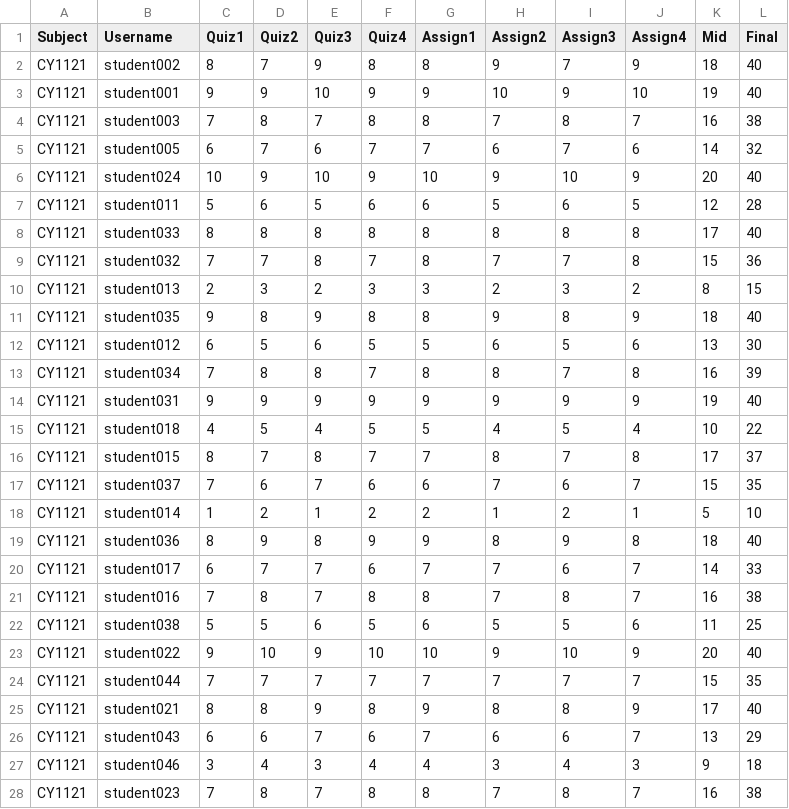
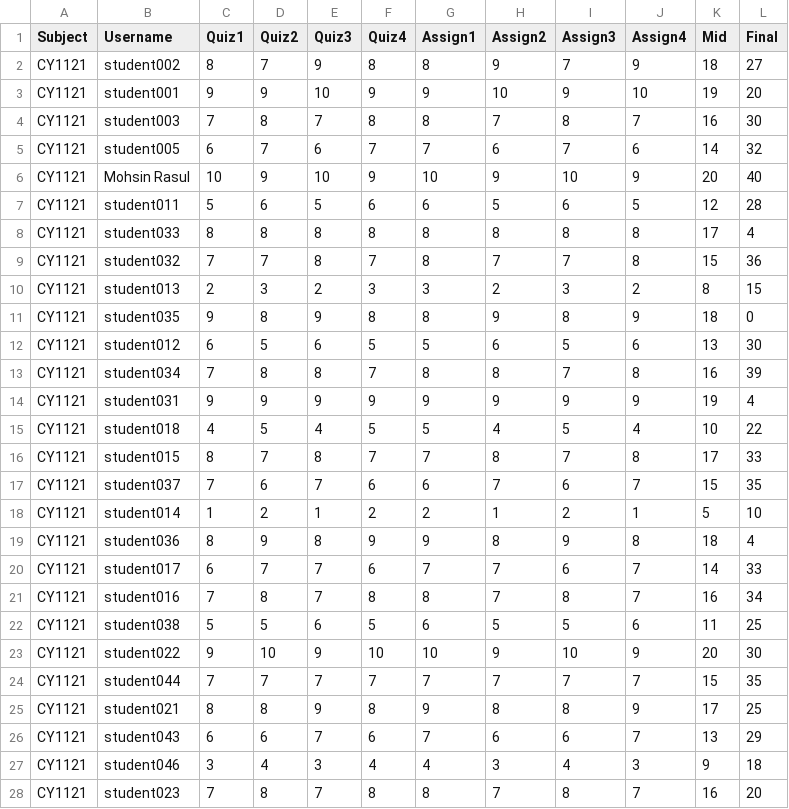
Before and after one commit to Mohsin-Rasul/UniversityPortal, a CSV file: data/marks.csv, drawn as a sheet; only a part is shown; the diff covers the shown part only.

```diff
--- a/data/marks.csv
+++ b/data/marks.csv
@@ -1,28 +1,28 @@
 Subject,Username,Quiz1,Quiz2,Quiz3,Quiz4,Assign1,Assign2,Assign3,Assign4,Mid,Final
-CY1121,student002,8,7,9,8,8,9,7,9,18,40
-CY1121,student001,9,9,10,9,9,10,9,10,19,40
-CY1121,student003,7,8,7,8,8,7,8,7,16,38
+CY1121,student002,8,7,9,8,8,9,7,9,18,27
+CY1121,student001,9,9,10,9,9,10,9,10,19,20
+CY1121,student003,7,8,7,8,8,7,8,7,16,30
 CY1121,student005,6,7,6,7,7,6,7,6,14,32
-CY1121,student024,10,9,10,9,10,9,10,9,20,40
+CY1121,Mohsin Rasul,10,9,10,9,10,9,10,9,20,40
 CY1121,student011,5,6,5,6,6,5,6,5,12,28
-CY1121,student033,8,8,8,8,8,8,8,8,17,40
+CY1121,student033,8,8,8,8,8,8,8,8,17,4
 CY1121,student032,7,7,8,7,8,7,7,8,15,36
 CY1121,student013,2,3,2,3,3,2,3,2,8,15
-CY1121,student035,9,8,9,8,8,9,8,9,18,40
+CY1121,student035,9,8,9,8,8,9,8,9,18,0
 CY1121,student012,6,5,6,5,5,6,5,6,13,30
 CY1121,student034,7,8,8,7,8,8,7,8,16,39
-CY1121,student031,9,9,9,9,9,9,9,9,19,40
+CY1121,student031,9,9,9,9,9,9,9,9,19,4
 CY1121,student018,4,5,4,5,5,4,5,4,10,22
-CY1121,student015,8,7,8,7,7,8,7,8,17,37
+CY1121,student015,8,7,8,7,7,8,7,8,17,33
 CY1121,student037,7,6,7,6,6,7,6,7,15,35
 CY1121,student014,1,2,1,2,2,1,2,1,5,10
-CY1121,student036,8,9,8,9,9,8,9,8,18,40
+CY1121,student036,8,9,8,9,9,8,9,8,18,4
 CY1121,student017,6,7,7,6,7,7,6,7,14,33
-CY1121,student016,7,8,7,8,8,7,8,7,16,38
+CY1121,student016,7,8,7,8,8,7,8,7,16,34
 CY1121,student038,5,5,6,5,6,5,5,6,11,25
-CY1121,student022,9,10,9,10,10,9,10,9,20,40
+CY1121,student022,9,10,9,10,10,9,10,9,20,30
 CY1121,student044,7,7,7,7,7,7,7,7,15,35
-CY1121,student021,8,8,9,8,9,8,8,9,17,40
+CY1121,student021,8,8,9,8,9,8,8,9,17,25
 CY1121,student043,6,6,7,6,7,6,6,7,13,29
 CY1121,student046,3,4,3,4,4,3,4,3,9,18
-CY1121,student023,7,8,7,8,8,7,8,7,16,38
+CY1121,student023,7,8,7,8,8,7,8,7,16,20
```
Also changed, not shown: 2 added rows and 11 edited cells elsewhere in this file, data/users.csv, 19 other files.
